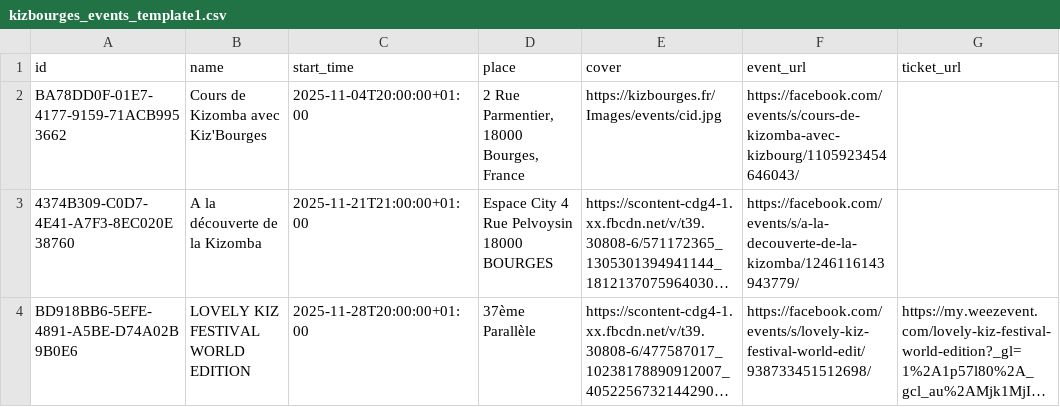
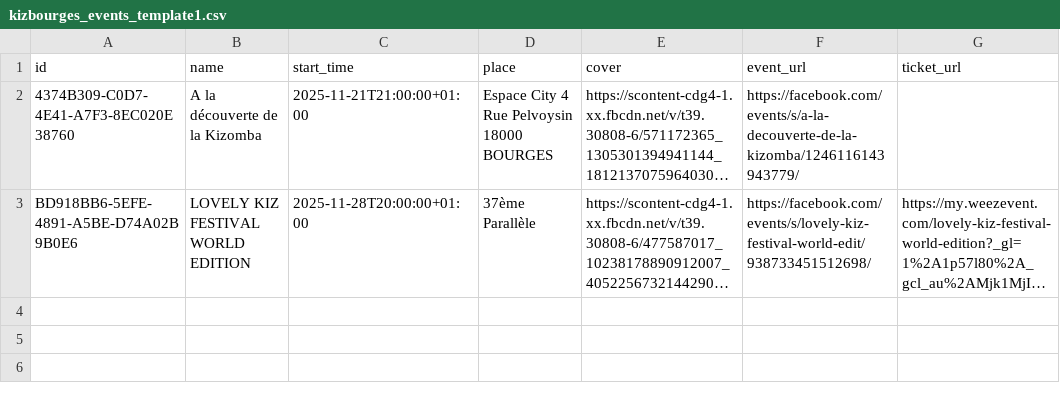
Before and after one commit to Kivo0/Kizbourges, a CSV file: kizbourges_events_template1.csv, drawn as a sheet; long unchanged cells end in …; the diff names each change by its address in the sheet, - before the commit and + after, or states it on an @@ line.

```diff
--- a/kizbourges_events_template1.csv
+++ b/kizbourges_events_template1.csv
-row 2: BA78DD0F-01E7-4177-9159-71ACB9953662 | Cours de Kizomba avec Kiz'Bourges | 2025-11-04T20:00:00+01:00 | 2 Rue Parmentier, 18000 Bourges, France | https://kizbourges.fr/Images/events/cid.jpg | https://facebook.com/events/s/cours-de-kizomba-avec-kizbourg/1105923454646043/
```
